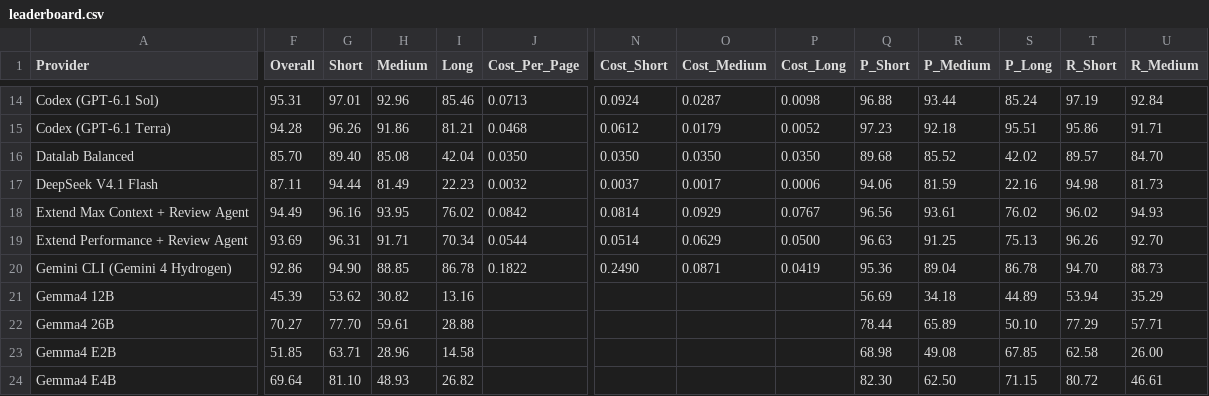
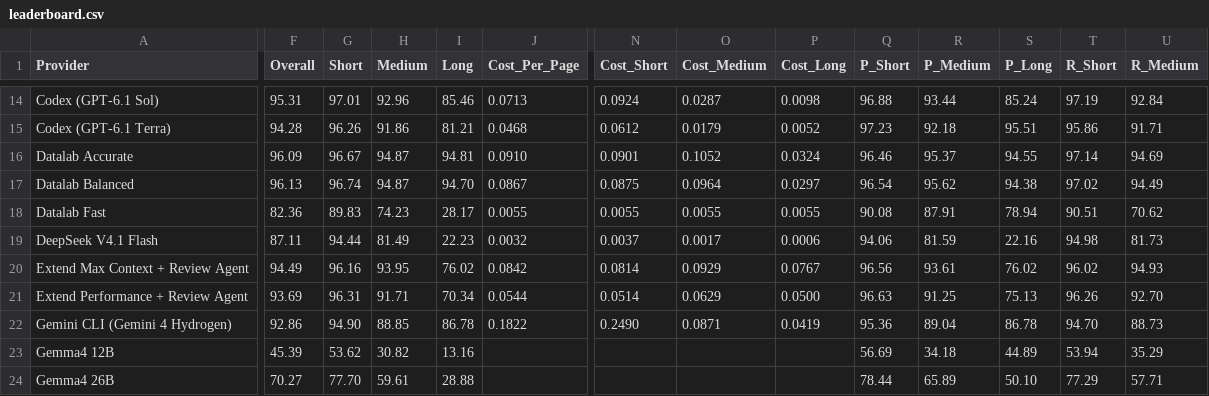
Before and after one commit to run-llama/ExtractBench, a CSV file: leaderboard.csv, drawn as a sheet; only a part is shown, gaps mark what is left out; the shorter side is filled out with more unchanged rows; addresses are those after the commit; rows hold the shown columns only; the diff covers the shown part only; the diff names each change by its address in the sheet, - before the commit and + after, or states it on an @@ line.

Commit message:
Refresh Datalab results on both ExtractBench leaderboards

```diff
--- a/leaderboard.csv
+++ b/leaderboard.csv
+row 16: Datalab Accurate | 96.09 | 96.67 | 94.87 | 94.81 | 0.0910 | 0.0901 | 0.1052 | 0.0324 | 96.46 | 95.37 | 94.55 | 97.14 | 94.69
-F17 (Overall): 85.70
+F17 (Overall): 96.13
-G17 (Short): 89.40
+G17 (Short): 96.74
-H17 (Medium): 85.08
+H17 (Medium): 94.87
-I17 (Long): 42.04
+I17 (Long): 94.70
-J17 (Cost_Per_Page): 0.0350
+J17 (Cost_Per_Page): 0.0867
-N17 (Cost_Short): 0.0350
+N17 (Cost_Short): 0.0875
-O17 (Cost_Medium): 0.0350
+O17 (Cost_Medium): 0.0964
-P17 (Cost_Long): 0.0350
+P17 (Cost_Long): 0.0297
-Q17 (P_Short): 89.68
+Q17 (P_Short): 96.54
-R17 (P_Medium): 85.52
+R17 (P_Medium): 95.62
-S17 (P_Long): 42.02
+S17 (P_Long): 94.38
-T17 (R_Short): 89.57
+T17 (R_Short): 97.02
-U17 (R_Medium): 84.70
+U17 (R_Medium): 94.49
+row 18: Datalab Fast | 82.36 | 89.83 | 74.23 | 28.17 | 0.0055 | 0.0055 | 0.0055 | 0.0055 | 90.08 | 87.91 | 78.94 | 90.51 | 70.62
```
Also changed, not shown: 12 edited cells elsewhere in this file, leaderboard-pro.csv, 1 other file.
